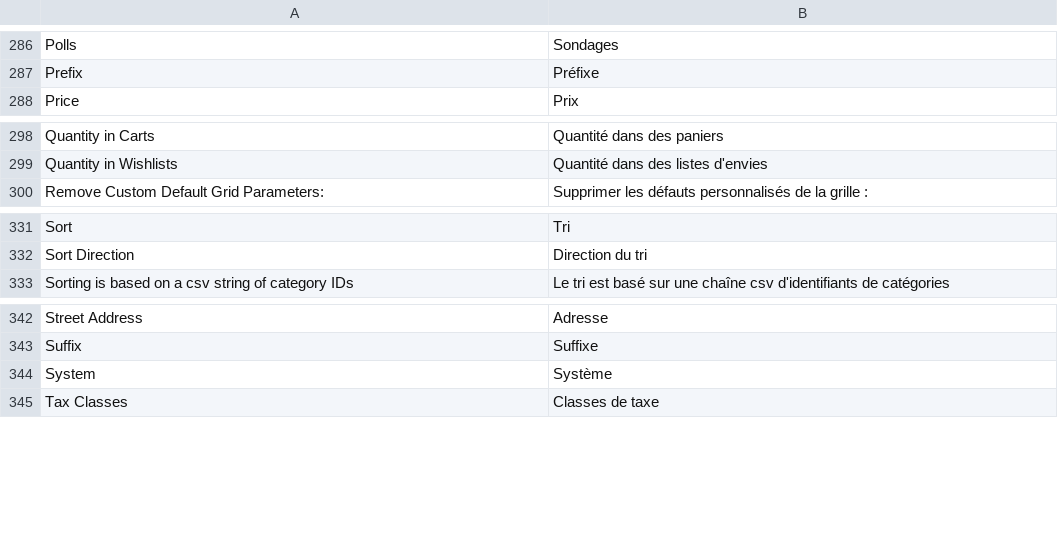
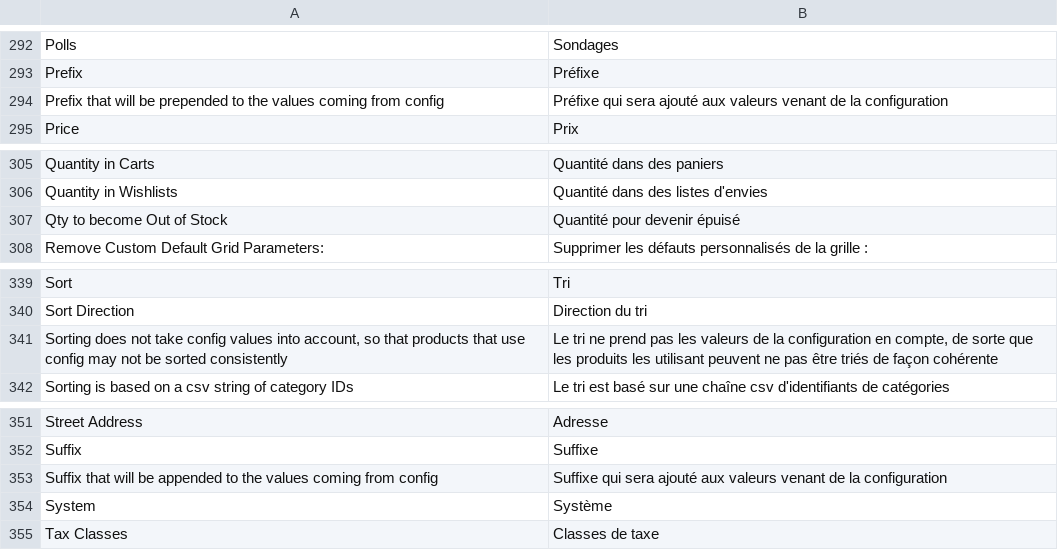
Before and after one commit to blmage/mage-enhanced-admin-grids, a CSV file: app/locale/fr_FR/BL_CustomGrid.csv, drawn as a sheet; only a part is shown, gaps mark what is left out; the diff covers the shown part only; the diff names each change by its address in the sheet, - before the commit and + after, or states it on an @@ line.

Commit message:
added new custom columns : inventory fields for the products grid + minor fixes

```diff
--- a/app/locale/fr_FR/BL_CustomGrid.csv
+++ b/app/locale/fr_FR/BL_CustomGrid.csv
+row 294: Prefix that will be prepended to the values coming from config | Préfixe qui sera ajouté aux valeurs venant de la configuration
+row 307: Qty to become Out of Stock | Quantité pour devenir épuisé
+row 341: Sorting does not take config values into account, so that products that use config may not be sorted consistently | Le tri ne prend pas les valeurs de la configuration en compte, de sorte que les produits les utilisant peuvent ne pas être triés de façon cohérente
+row 353: Suffix that will be appended to the values coming from config | Suffixe qui sera ajouté aux valeurs venant de la configuration
```
Also changed, not shown: 6 added rows elsewhere in this file, 9 other files.
